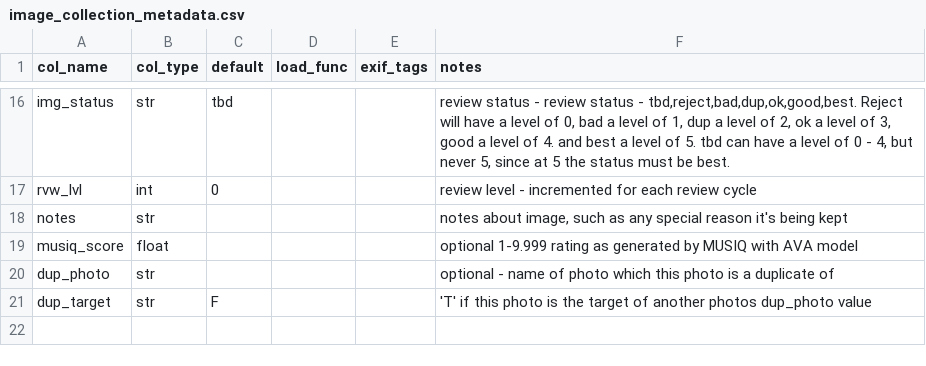
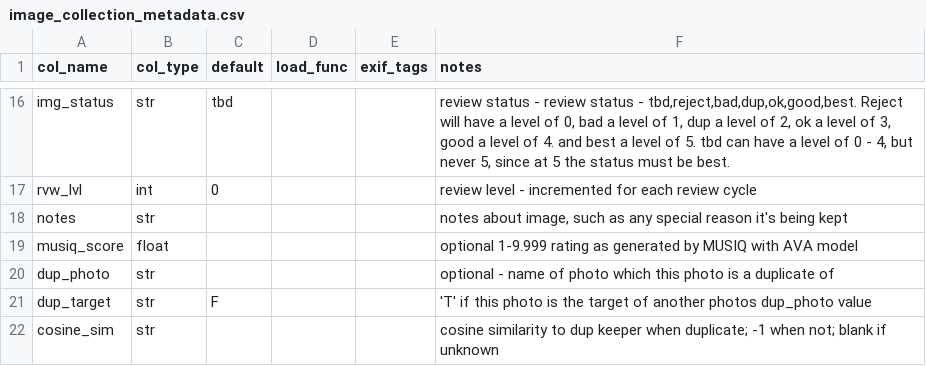
Before and after one commit to ddgarrett/process_images, a CSV file: image_collection_metadata.csv, drawn as a sheet; only a part is shown, gaps mark what is left out; the diff names each change by its address in the sheet, - before the commit and + after, or states it on an @@ line.

Commit message:
Support Redoing dedupimage Dup Check and Image Scoring

```diff
--- a/image_collection_metadata.csv
+++ b/image_collection_metadata.csv
+row 22: cosine_sim | str |  |  |  | cosine similarity to dup keeper when duplicate; -1 when not; blank if unknown
```
Also changed, not shown: 8 other files.
